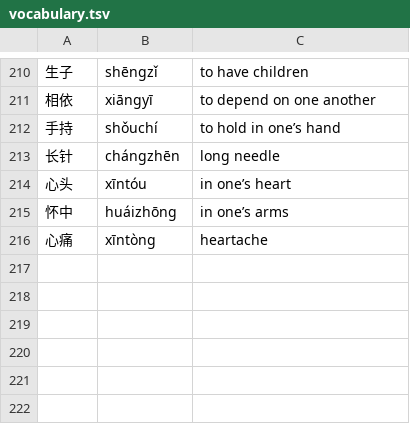
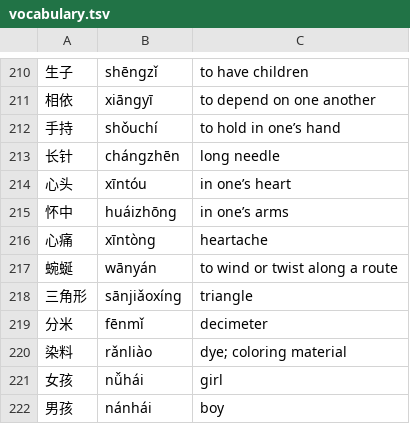
Before and after one commit to tanner-voas/Ciyan, a TSV file: reader/panlong/vocabulary.tsv, drawn as a sheet; only a part is shown, gaps mark what is left out; the diff names each change by its address in the sheet, - before the commit and + after, or states it on an @@ line.

Commit message:
Ciyan v0.8.13: preserve defined reader words and outline the guide in yellow

```diff
--- a/reader/panlong/vocabulary.tsv
+++ b/reader/panlong/vocabulary.tsv
+row 217: 蜿蜒 | wānyán | to wind or twist along a route
+row 218: 三角形 | sānjiǎoxíng | triangle
+row 219: 分米 | fēnmǐ | decimeter
+row 220: 染料 | rǎnliào | dye; coloring material
+row 221: 女孩 | nǚhái | girl
+row 222: 男孩 | nánhái | boy
```
Also changed, not shown: reader/panlong/lexicon.tsv, 36 other files.
